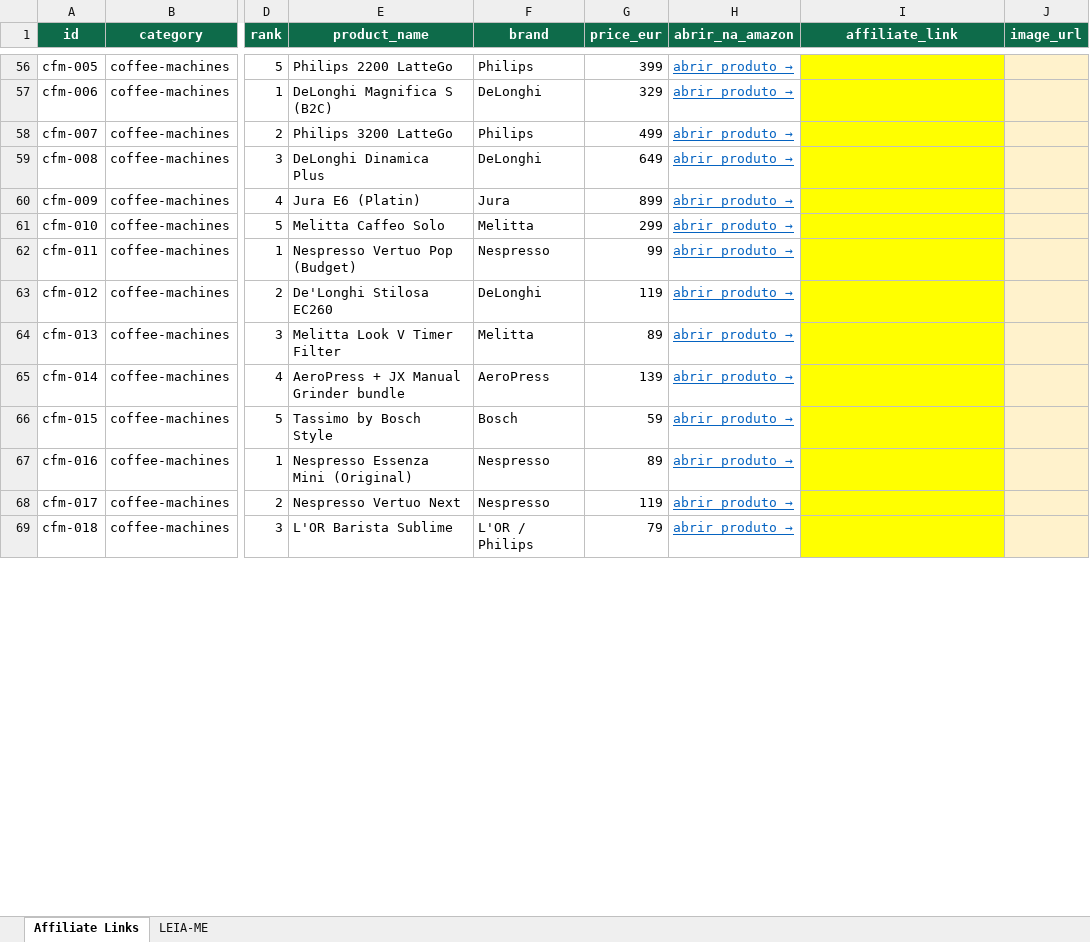
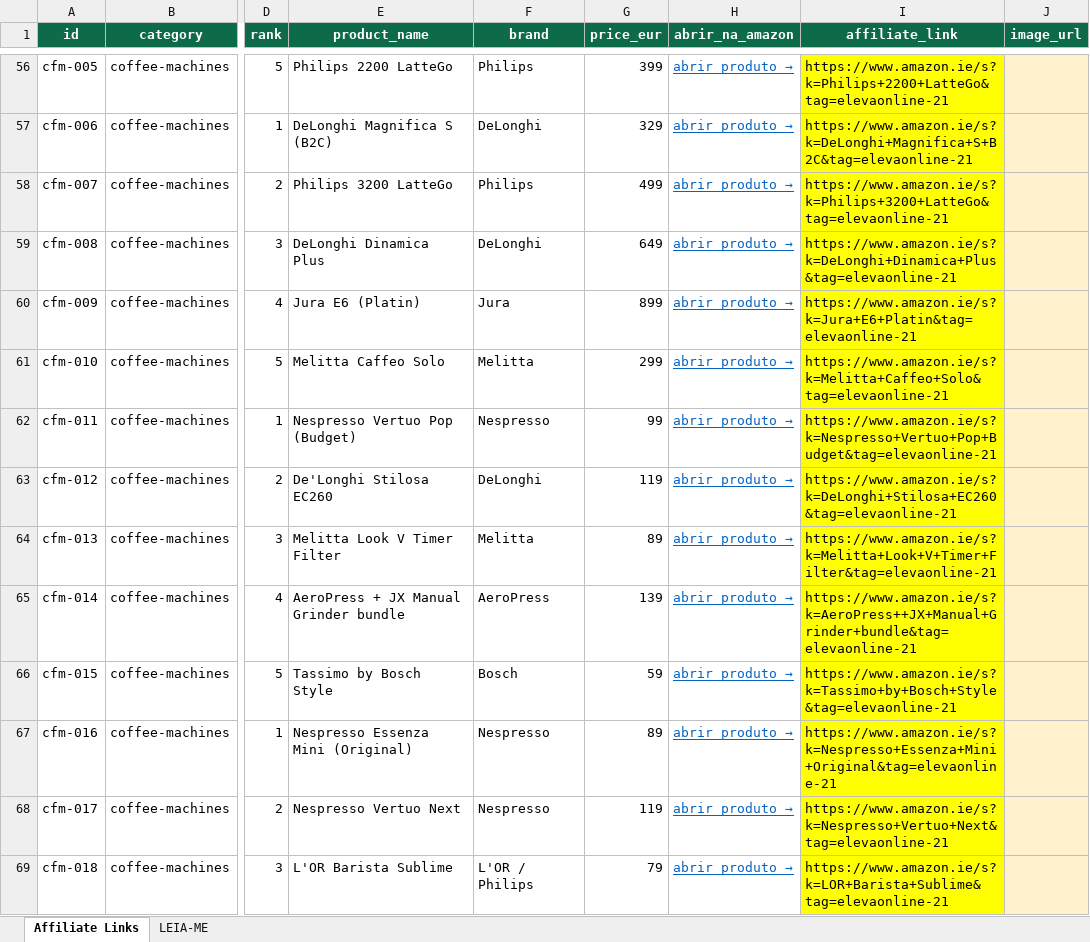
Before and after one commit to andrepireshofficebr/pickireland, an Excel workbook: generator/affiliate_links.xlsx, sheet Affiliate Links, drawn as a sheet; only a part is shown, gaps mark what is left out; values as stored, in another font and other column widths than the file's, no borders; the diff covers the shown part only; the diff names each change by its address in the sheet, - before the commit and + after, or states it on an @@ line.

Commit message:
Add affiliate tag elevaonline-21 to all 250 product links

```diff
--- a/generator/affiliate_links.xlsx (sheet Affiliate Links)
+++ b/generator/affiliate_links.xlsx (sheet Affiliate Links)
-I56 (affiliate_link): (empty)
+I56 (affiliate_link): https://www.amazon.ie/s?k=Philips+2200+LatteGo&tag=elevaonline-21
-I57 (affiliate_link): (empty)
+I57 (affiliate_link): https://www.amazon.ie/s?k=DeLonghi+Magnifica+S+B2C&tag=elevaonline-21
-I58 (affiliate_link): (empty)
+I58 (affiliate_link): https://www.amazon.ie/s?k=Philips+3200+LatteGo&tag=elevaonline-21
-I59 (affiliate_link): (empty)
+I59 (affiliate_link): https://www.amazon.ie/s?k=DeLonghi+Dinamica+Plus&tag=elevaonline-21
-I60 (affiliate_link): (empty)
+I60 (affiliate_link): https://www.amazon.ie/s?k=Jura+E6+Platin&tag=elevaonline-21
-I61 (affiliate_link): (empty)
+I61 (affiliate_link): https://www.amazon.ie/s?k=Melitta+Caffeo+Solo&tag=elevaonline-21
-I62 (affiliate_link): (empty)
+I62 (affiliate_link): https://www.amazon.ie/s?k=Nespresso+Vertuo+Pop+Budget&tag=elevaonline-21
-I63 (affiliate_link): (empty)
+I63 (affiliate_link): https://www.amazon.ie/s?k=DeLonghi+Stilosa+EC260&tag=elevaonline-21
-I64 (affiliate_link): (empty)
+I64 (affiliate_link): https://www.amazon.ie/s?k=Melitta+Look+V+Timer+Filter&tag=elevaonline-21
-I65 (affiliate_link): (empty)
+I65 (affiliate_link): https://www.amazon.ie/s?k=AeroPress++JX+Manual+Grinder+bundle&tag=elevaonline-21
-I66 (affiliate_link): (empty)
+I66 (affiliate_link): https://www.amazon.ie/s?k=Tassimo+by+Bosch+Style&tag=elevaonline-21
-I67 (affiliate_link): (empty)
+I67 (affiliate_link): https://www.amazon.ie/s?k=Nespresso+Essenza+Mini+Original&tag=elevaonline-21
-I68 (affiliate_link): (empty)
+I68 (affiliate_link): https://www.amazon.ie/s?k=Nespresso+Vertuo+Next&tag=elevaonline-21
-I69 (affiliate_link): (empty)
+I69 (affiliate_link): https://www.amazon.ie/s?k=LOR+Barista+Sublime&tag=elevaonline-21
```
Also changed, not shown: 236 edited cells elsewhere in this sheet, 50 other files.
